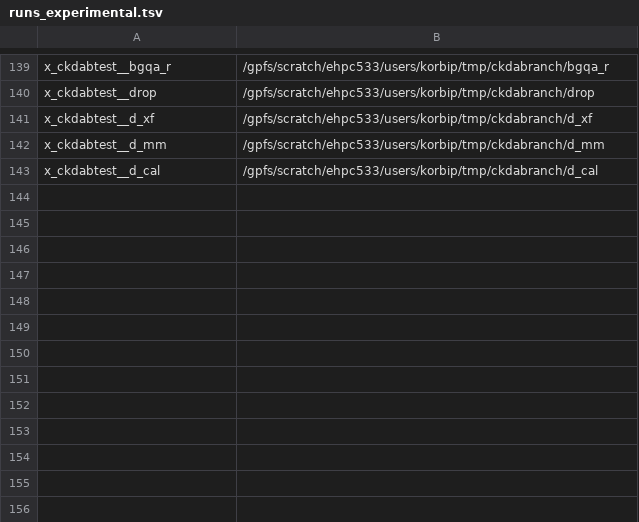
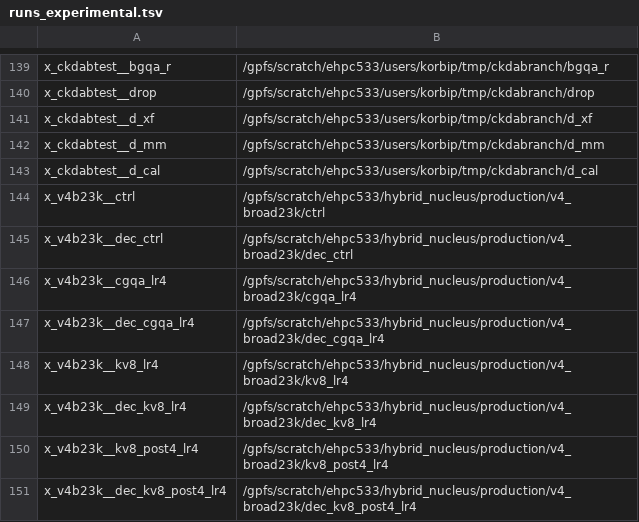
Before and after one commit to OpenEuroLLM/oellm-autoexp, a TSV file: scripts/korbi/wandb_sync/runs_experimental.tsv, drawn as a sheet; only a part is shown, gaps mark what is left out; the diff names each change by its address in the sheet, - before the commit and + after, or states it on an @@ line.

```diff
--- a/scripts/korbi/wandb_sync/runs_experimental.tsv
+++ b/scripts/korbi/wandb_sync/runs_experimental.tsv
+row 144: x_v4b23k__ctrl | /gpfs/scratch/ehpc533/hybrid_nucleus/production/v4_broad23k/ctrl
+row 145: x_v4b23k__dec_ctrl | /gpfs/scratch/ehpc533/hybrid_nucleus/production/v4_broad23k/dec_ctrl
+row 146: x_v4b23k__cgqa_lr4 | /gpfs/scratch/ehpc533/hybrid_nucleus/production/v4_broad23k/cgqa_lr4
+row 147: x_v4b23k__dec_cgqa_lr4 | /gpfs/scratch/ehpc533/hybrid_nucleus/production/v4_broad23k/dec_cgqa_lr4
+row 148: x_v4b23k__kv8_lr4 | /gpfs/scratch/ehpc533/hybrid_nucleus/production/v4_broad23k/kv8_lr4
+row 149: x_v4b23k__dec_kv8_lr4 | /gpfs/scratch/ehpc533/hybrid_nucleus/production/v4_broad23k/dec_kv8_lr4
+row 150: x_v4b23k__kv8_post4_lr4 | /gpfs/scratch/ehpc533/hybrid_nucleus/production/v4_broad23k/kv8_post4_lr4
+row 151: x_v4b23k__dec_kv8_post4_lr4 | /gpfs/scratch/ehpc533/hybrid_nucleus/production/v4_broad23k/dec_kv8_post4_lr4
```
